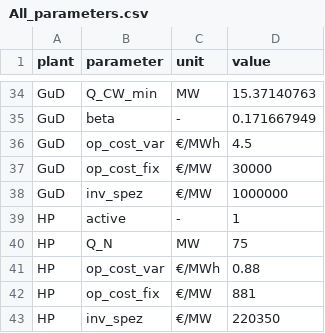
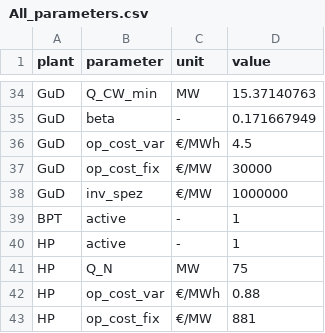
Before and after one commit to maltefritz/SWSH, a CSV file: Eingangsdaten/All_parameters.csv, drawn as a sheet; only a part is shown, gaps mark what is left out; the shorter side is filled out with more unchanged rows.

Commit message:
Add BPT active parameter

```diff
--- a/Eingangsdaten/All_parameters.csv
+++ b/Eingangsdaten/All_parameters.csv
@@ -38,2 +38,3 @@ GuD;op_cost_fix;€/MW;30000
 GuD;inv_spez;€/MW;1000000
+BPT;active;-;1
 HP;active;-;1
```
